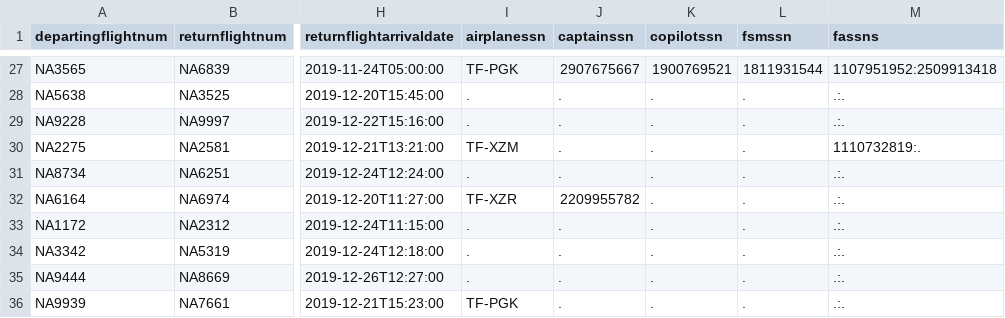
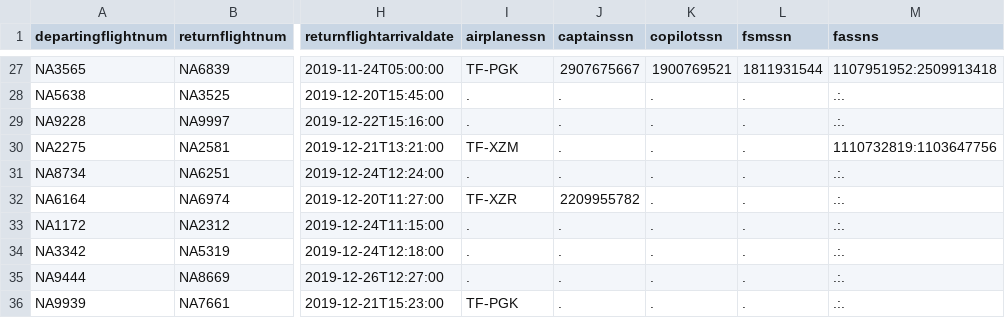
Before and after one commit to irmalexandra/vln1_chuck_nan, a CSV file: code/repo/voyages.csv, drawn as a sheet; only a part is shown, gaps mark what is left out; the diff names each change by its address in the sheet, - before the commit and + after, or states it on an @@ line.

```diff
--- a/code/repo/voyages.csv
+++ b/code/repo/voyages.csv
-M30 (fassns): 1110732819:.
+M30 (fassns): 1110732819:1103647756
```
Also changed, not shown: 2 other files.
